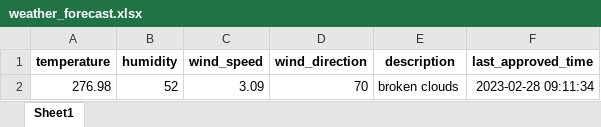
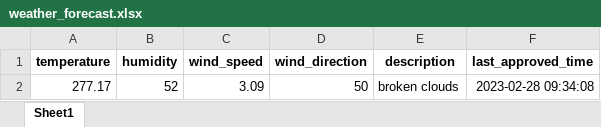
Before and after one commit to 13w13/test, an Excel workbook: weather_forecast.xlsx, sheet Sheet1, drawn as a sheet; values as stored, in another font and other column widths than the file's, no borders; the diff names each change by its address in the sheet, - before the commit and + after, or states it on an @@ line.

Commit message:
Update weather forecast

```diff
--- a/weather_forecast.xlsx (sheet Sheet1)
+++ b/weather_forecast.xlsx (sheet Sheet1)
-A2 (temperature): 276.98
+A2 (temperature): 277.17
-D2 (wind_direction): 70
+D2 (wind_direction): 50
-F2 (last_approved_time): 2023-02-28 09:11:34
+F2 (last_approved_time): 2023-02-28 09:34:08
```
